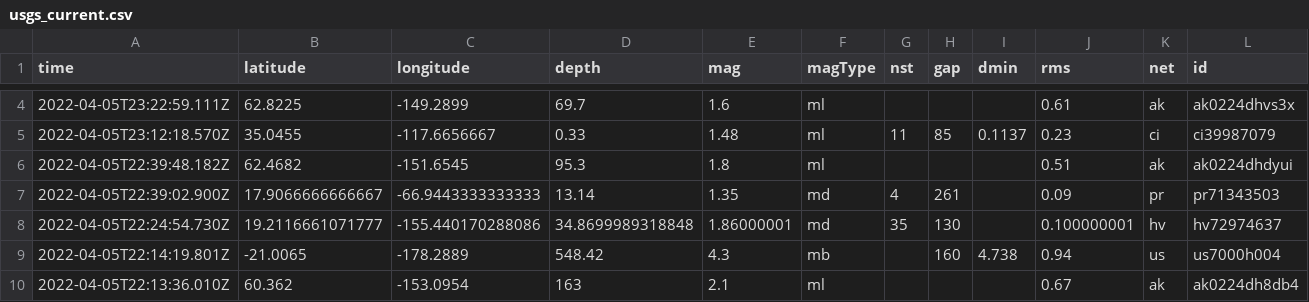
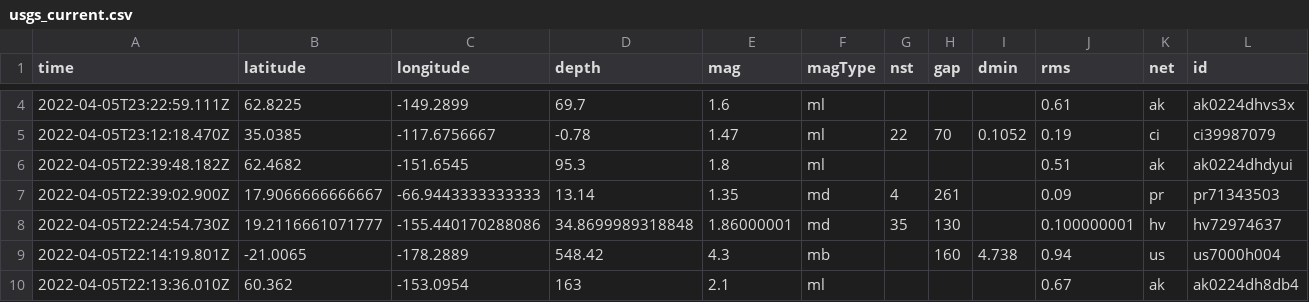
Before and after one commit to invisibae/nicar22-github-actions, a CSV file: usgs_current.csv, drawn as a sheet; only a part is shown, gaps mark what is left out; removed rows and columns are numbered as before the commit, all else as after; rows hold the shown columns only; the diff covers the shown part only; the diff names each change by its address in the sheet, - before the commit and + after, or states it on an @@ line.

```diff
--- a/usgs_current.csv
+++ b/usgs_current.csv
-row 5: 2022-04-05T23:12:18.570Z | 35.0455 | -117.6656667 | 0.33 | 1.48 | ml | 11 | 85 | 0.1137 | 0.23 | ci | ci39987079
+row 5: 2022-04-05T23:12:18.470Z | 35.0385 | -117.6756667 | -0.78 | 1.47 | ml | 22 | 70 | 0.1052 | 0.19 | ci | ci39987079
```
Also changed, not shown: 1 added row, 2 removed rows and 5 edited cells elsewhere in this file.
